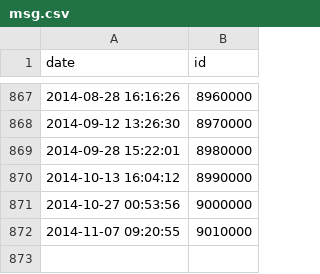
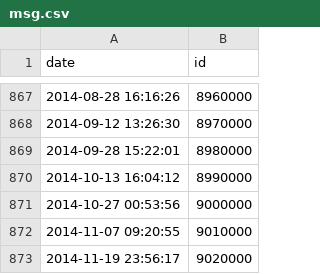
Before and after one commit to zlocharts/zlocharts.github.io, a CSV file: charts/msg_num/msg.csv, drawn as a sheet; only a part is shown, gaps mark what is left out; the diff names each change by its address in the sheet, - before the commit and + after, or states it on an @@ line.

Commit message:
Update data

```diff
--- a/charts/msg_num/msg.csv
+++ b/charts/msg_num/msg.csv
+row 873: 2014-11-19 23:56:17 | 9020000
```
